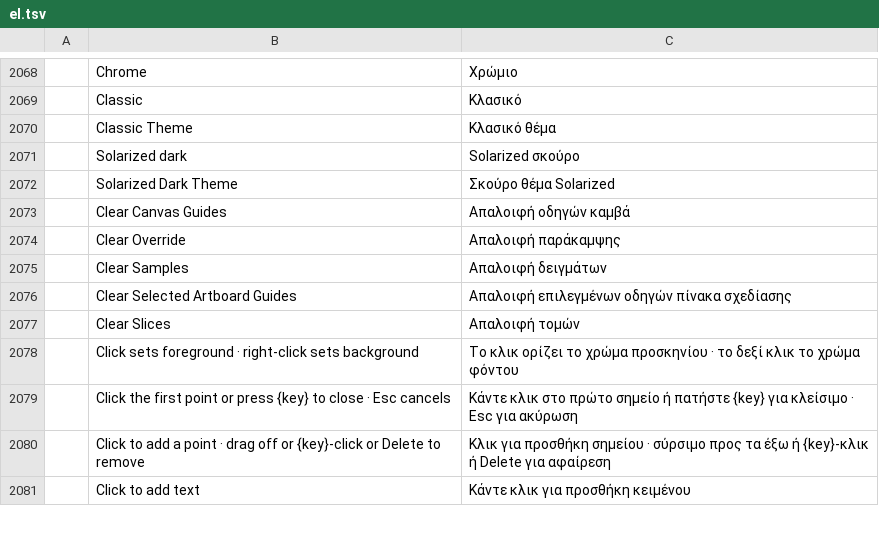
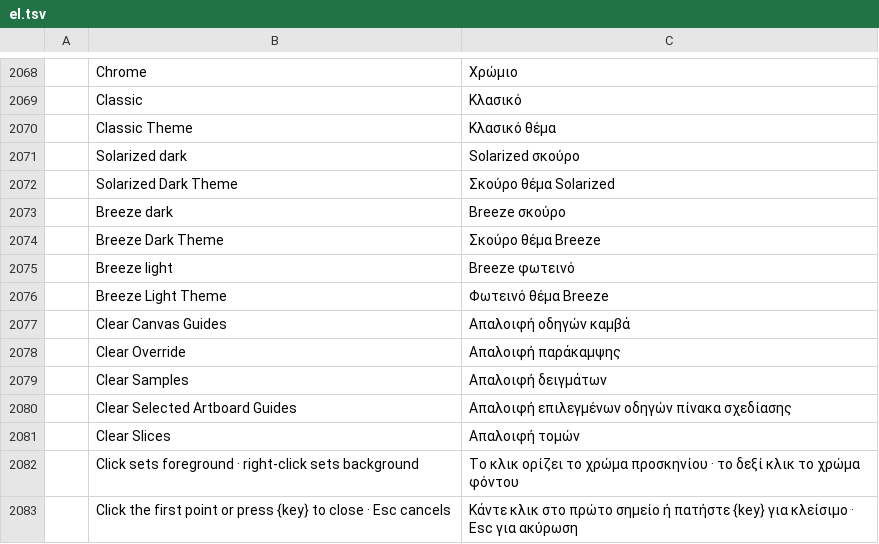
Before and after one commit to Elvis33LE/photocraft, a TSV file: crates/ui-egui/src/i18n/el.tsv, drawn as a sheet; only a part is shown, gaps mark what is left out; the shorter side is filled out with more unchanged rows; the diff names each change by its address in the sheet, - before the commit and + after, or states it on an @@ line.

Commit message:
Themes: add Breeze Light and Breeze Dark (#2276) (#2335)
Two Studio-layout themes for KDE Plasma desktops: original colour values
chosen to sit close to Breeze's cool blue-grey surfaces and blue accent
(and its 5 px radius) so the app blends into a Plasma desktop, without
copying Breeze's colour schemes. Text readability comes first.

- theme.rs: ThemeKind::BreezeLight / BreezeDark. Every text colour (text,
  secondary, faint, accent, danger, warning) holds 4.5:1 on every surface
  and on hovered, pressed and selected states; the primary button is a
  deeper blue that takes white text and stays above 4.5:1 while it
  darkens on hover and press. Breeze's own inactive text and link blue
  are only about 2.8:1 on its light surfaces, so ours are darker. The
  close button goes red on hover.
- prefs: Theme/LightTheme::BreezeLight ("breezeLight") and
  Theme/DarkTheme::BreezeDark ("breezeDark"): Preferences > Interface,
  `prefs.set`.
- Window > Theme > Breeze Light/Dark Theme (`window.theme.breezeLight`,
  `window.theme.breezeDark`) and `ui.set {"theme": ...}` (aliases:
  breeze, kde, plasma for the light one; ...dark for the dark one).
- i18n: the four new labels in all 16 catalogs.
- docs/ui-design.md and ATTRIBUTION.md (original work, credits Breeze as
  the inspiration; Breeze's schemes are LGPL-2.0-or-later and none of
  their values, files or code are copied).
- Tests: names/aliases, surface order and blue-grey character, the
  contrast matrix for both themes, and the preference/mode selection.

```diff
--- a/crates/ui-egui/src/i18n/el.tsv
+++ b/crates/ui-egui/src/i18n/el.tsv
+row 2073:  | Breeze dark | Breeze σκούρο
+row 2074:  | Breeze Dark Theme | Σκούρο θέμα Breeze
+row 2075:  | Breeze light | Breeze φωτεινό
+row 2076:  | Breeze Light Theme | Φωτεινό θέμα Breeze
```
Also changed, not shown: crates/ui-egui/src/i18n/cs.tsv, crates/ui-egui/src/i18n/ja.tsv, 20 other files.
